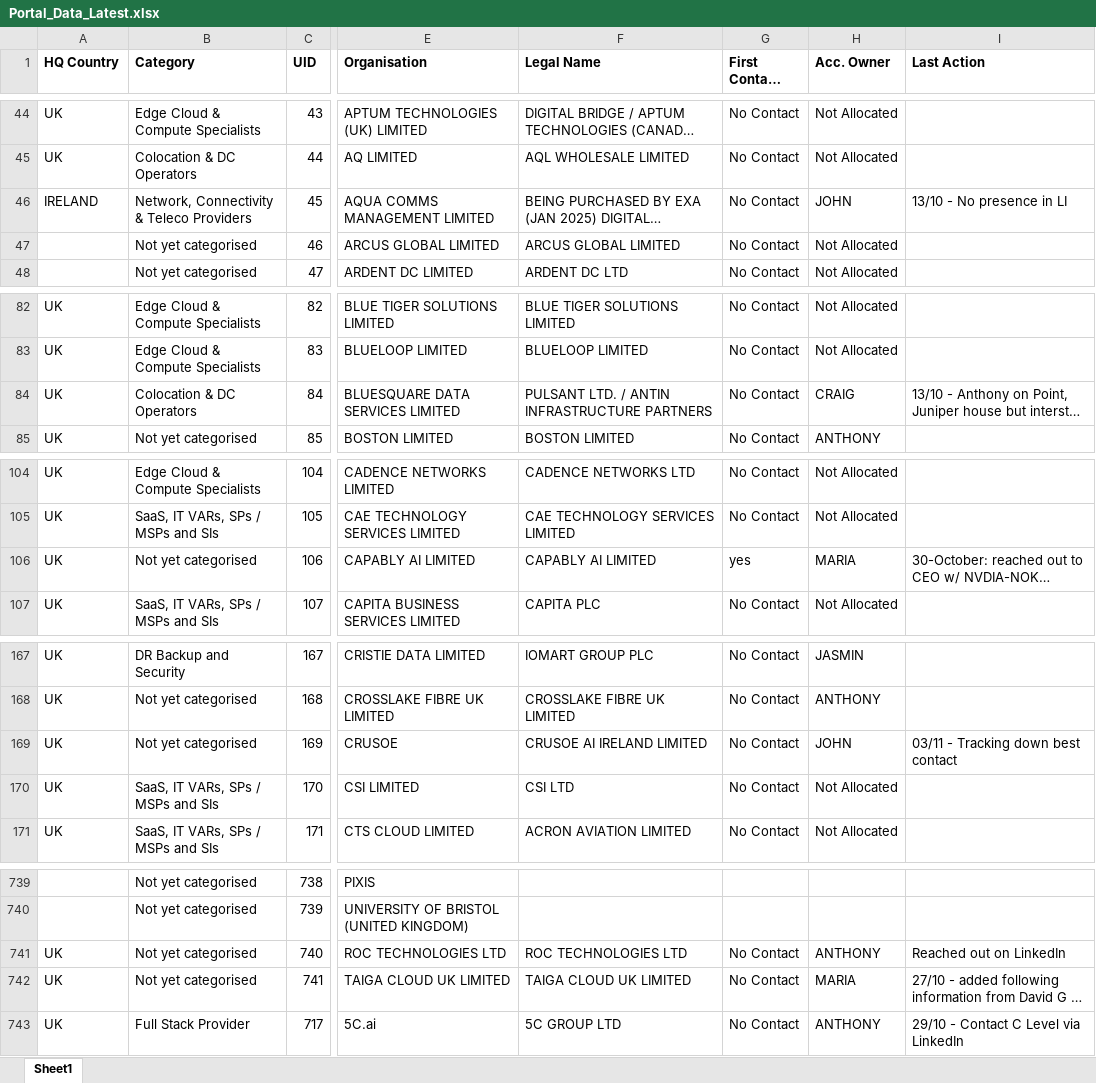
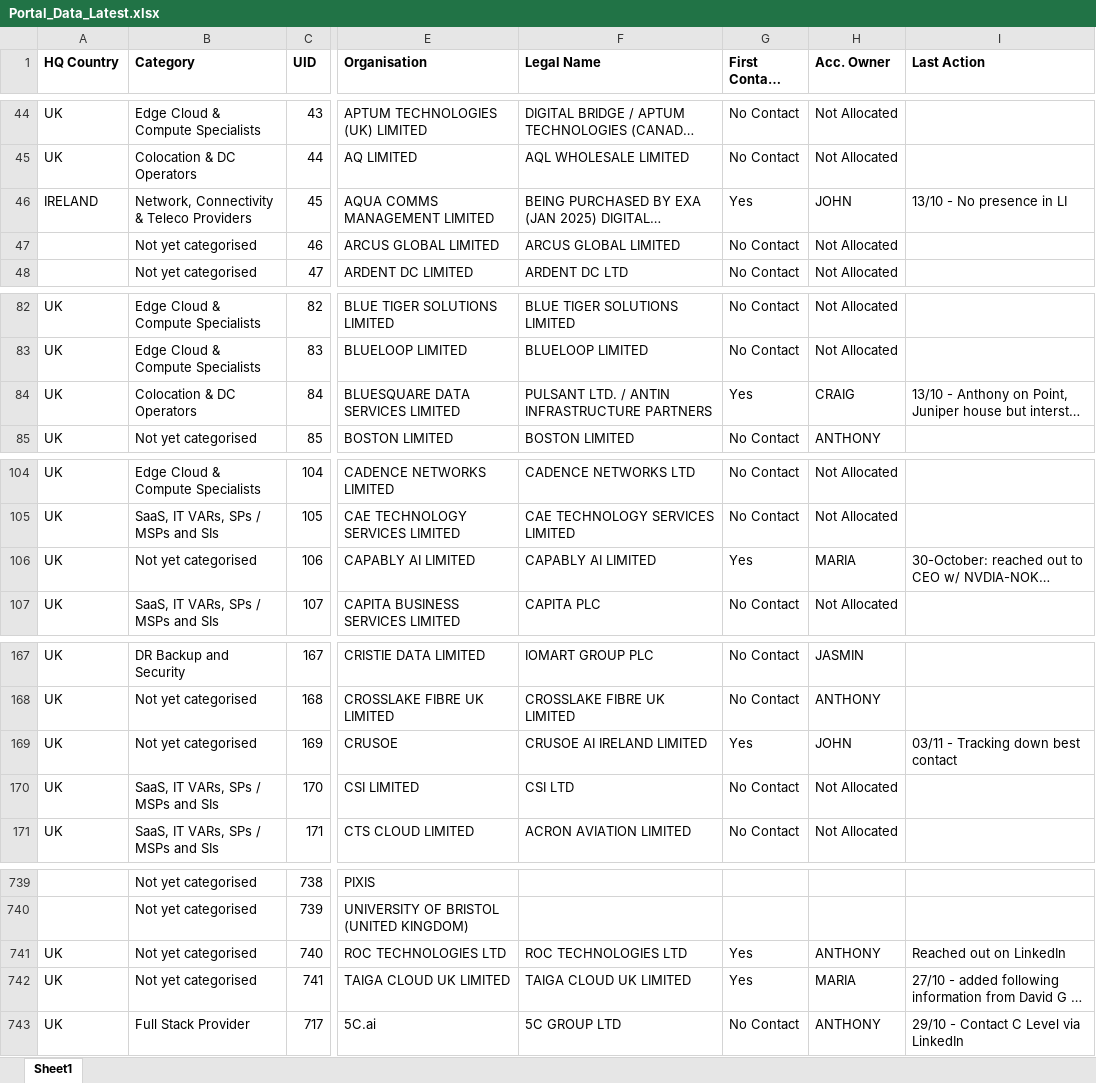
Before and after one commit to jcmariani1199-dot/NokiaPortal-Secure-V4, an Excel workbook: attached_assets/Portal_Data_Latest.xlsx, sheet Sheet1, drawn as a sheet; only a part is shown, gaps mark what is left out; long unchanged cells end in …; values as stored, in another font and other column widths than the file's, no borders; the diff covers the shown part only; the diff names each change by its address in the sheet, - before the commit and + after, or states it on an @@ line.

```diff
--- a/attached_assets/Portal_Data_Latest.xlsx (sheet Sheet1)
+++ b/attached_assets/Portal_Data_Latest.xlsx (sheet Sheet1)
-G46 (First Contact Y/N): No Contact
+G46 (First Contact Y/N): Yes
-G84 (First Contact Y/N): No Contact
+G84 (First Contact Y/N): Yes
-G106 (First Contact Y/N): yes
+G106 (First Contact Y/N): Yes
-G169 (First Contact Y/N): No Contact
+G169 (First Contact Y/N): Yes
-G741:G742 (First Contact Y/N): No Contact
+G741:G742 (First Contact Y/N): Yes
```
Also changed, not shown: 34 edited cells elsewhere in this sheet.
